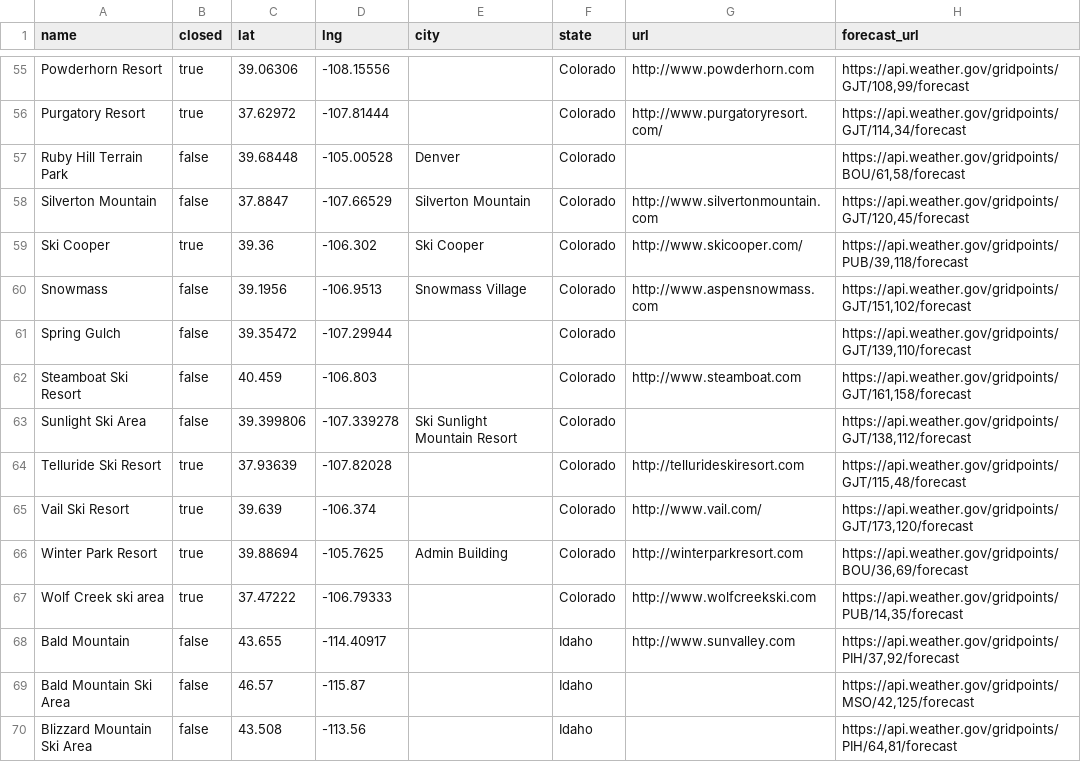
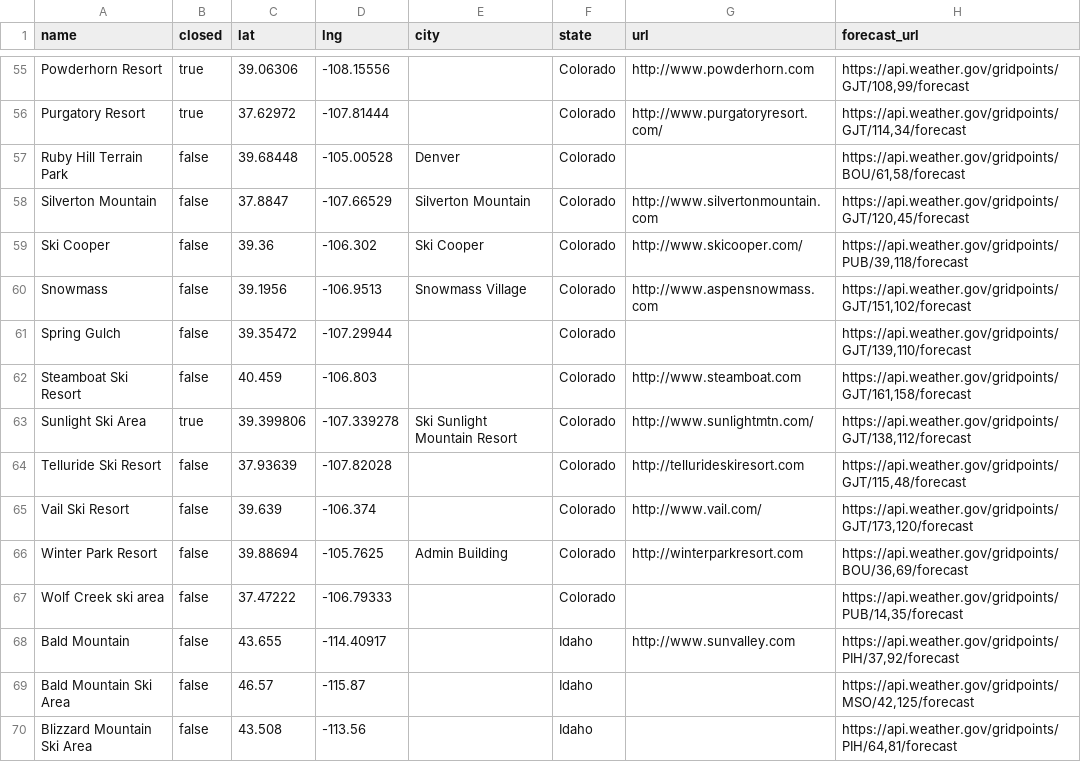
Before and after one commit to jtarchie/followthesnow, a CSV file: resorts.csv, drawn as a sheet; only a part is shown, gaps mark what is left out; the diff covers the shown part only.

Commit message:
use browser with javascript for closed

```diff
--- a/resorts.csv
+++ b/resorts.csv
@@ -58,3 +58,3 @@ Ruby Hill Terrain Park,false,39.68448,-105.00528,Denver,Colorado,,"https://api.w
 Silverton Mountain,false,37.8847,-107.66529,Silverton Mountain,Colorado,http://www.silvertonmountain.com,"https://api.weather.gov/gridpoints/GJT/120,45/forecast"
-Ski Cooper,true,39.36,-106.302,Ski Cooper,Colorado,http://www.skicooper.com/,"https://api.weather.gov/gridpoints/PUB/39,118/forecast"
+Ski Cooper,false,39.36,-106.302,Ski Cooper,Colorado,http://www.skicooper.com/,"https://api.weather.gov/gridpoints/PUB/39,118/forecast"
 Snowmass,false,39.1956,-106.9513,Snowmass Village,Colorado,http://www.aspensnowmass.com,"https://api.weather.gov/gridpoints/GJT/151,102/forecast"
@@ -62,7 +62,7 @@ Spring Gulch,false,39.35472,-107.29944,,Colorado,,"https://api.weather.gov/gridp
 Steamboat Ski Resort,false,40.459,-106.803,,Colorado,http://www.steamboat.com,"https://api.weather.gov/gridpoints/GJT/161,158/forecast"
-Sunlight Ski Area,false,39.399806,-107.339278,Ski Sunlight Mountain Resort,Colorado,,"https://api.weather.gov/gridpoints/GJT/138,112/forecast"
-Telluride Ski Resort,true,37.93639,-107.82028,,Colorado,http://tellurideskiresort.com,"https://api.weather.gov/gridpoints/GJT/115,48/forecast"
-Vail Ski Resort,true,39.639,-106.374,,Colorado,http://www.vail.com/,"https://api.weather.gov/gridpoints/GJT/173,120/forecast"
-Winter Park Resort,true,39.88694,-105.7625,Admin Building,Colorado,http://winterparkresort.com,"https://api.weather.gov/gridpoints/BOU/36,69/forecast"
-Wolf Creek ski area,true,37.47222,-106.79333,,Colorado,http://www.wolfcreekski.com,"https://api.weather.gov/gridpoints/PUB/14,35/forecast"
+Sunlight Ski Area,true,39.399806,-107.339278,Ski Sunlight Mountain Resort,Colorado,http://www.sunlightmtn.com/,"https://api.weather.gov/gridpoints/GJT/138,112/forecast"
+Telluride Ski Resort,false,37.93639,-107.82028,,Colorado,http://tellurideskiresort.com,"https://api.weather.gov/gridpoints/GJT/115,48/forecast"
+Vail Ski Resort,false,39.639,-106.374,,Colorado,http://www.vail.com/,"https://api.weather.gov/gridpoints/GJT/173,120/forecast"
+Winter Park Resort,false,39.88694,-105.7625,Admin Building,Colorado,http://winterparkresort.com,"https://api.weather.gov/gridpoints/BOU/36,69/forecast"
+Wolf Creek ski area,false,37.47222,-106.79333,,Colorado,,"https://api.weather.gov/gridpoints/PUB/14,35/forecast"
 Bald Mountain,false,43.655,-114.40917,,Idaho,http://www.sunvalley.com,"https://api.weather.gov/gridpoints/PIH/37,92/forecast"
```
Also changed, not shown: 60 edited cells elsewhere in this file, 4 other files.
